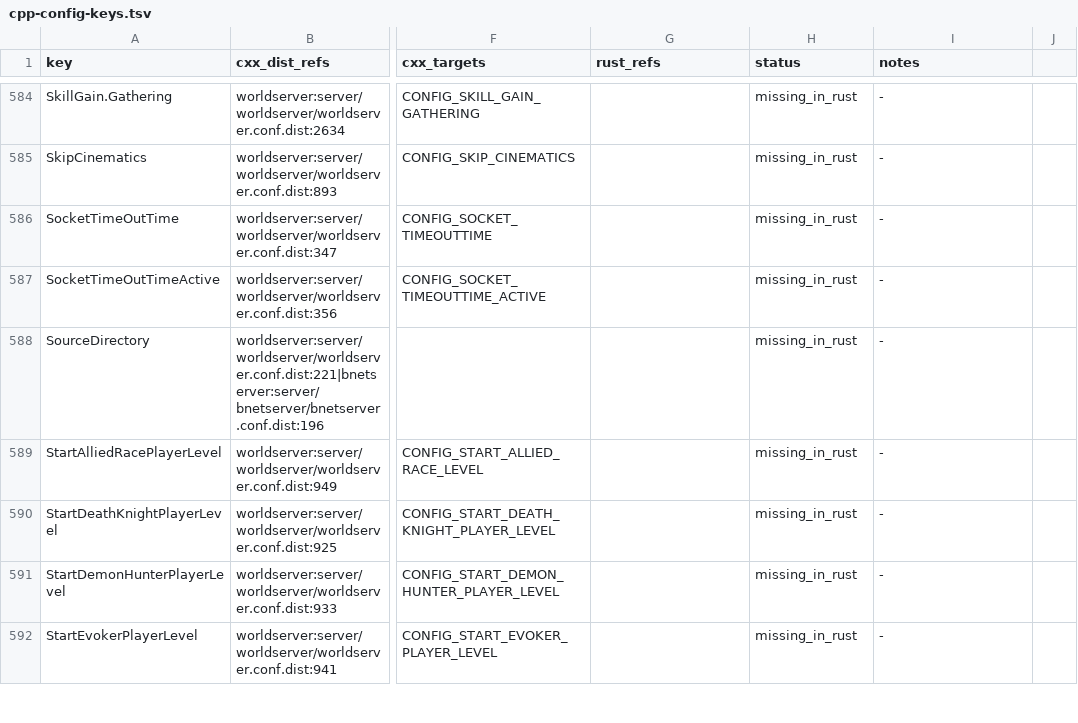
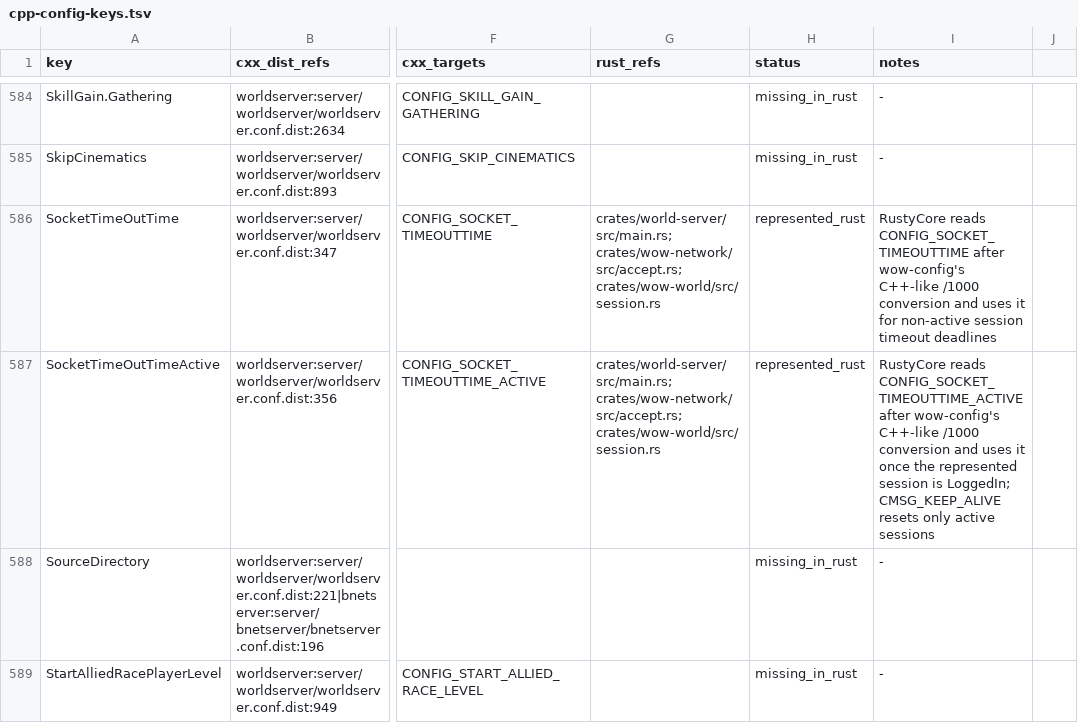
Before and after one commit to alseif0x/rustycore, a TSV file: docs/migration/inventory/cpp-config-keys.tsv, drawn as a sheet; only a part is shown, gaps mark what is left out; the shorter side is filled out with more unchanged rows; the diff names each change by its address in the sheet, - before the commit and + after, or states it on an @@ line.

Commit message:
Port SocketTimeOutTime session deadlines

```diff
--- a/docs/migration/inventory/cpp-config-keys.tsv
+++ b/docs/migration/inventory/cpp-config-keys.tsv
-G586:G587 (rust_refs): (empty)
+G586:G587 (rust_refs): crates/world-server/src/main.rs; crates/wow-network/src/accept.rs; crates/wow-world/src/session.rs
-H586:H587 (status): missing_in_rust
+H586:H587 (status): represented_rust
-I586 (notes): -
+I586 (notes): RustyCore reads CONFIG_SOCKET_TIMEOUTTIME after wow-config's C++-like /1000 conversion and uses it for non-active session timeout deadlines
-I587 (notes): -
+I587 (notes): RustyCore reads CONFIG_SOCKET_TIMEOUTTIME_ACTIVE after wow-config's C++-like /1000 conversion and uses it once the represented session is LoggedIn; CMSG_KEEP_ALIVE resets only active sessions
```
Also changed, not shown: docs/migration/inventory/cpp-world-config-registry.tsv, 5 other files.
